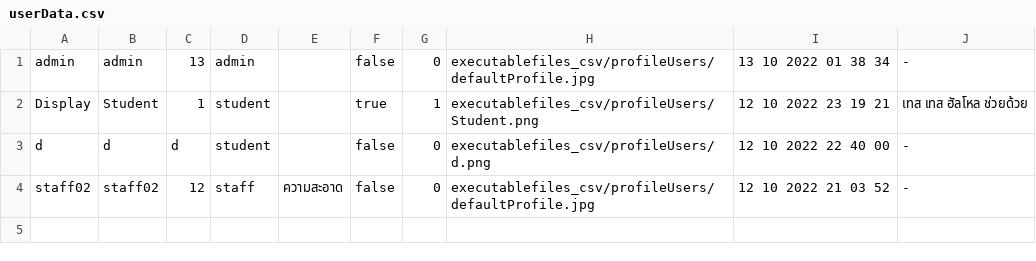
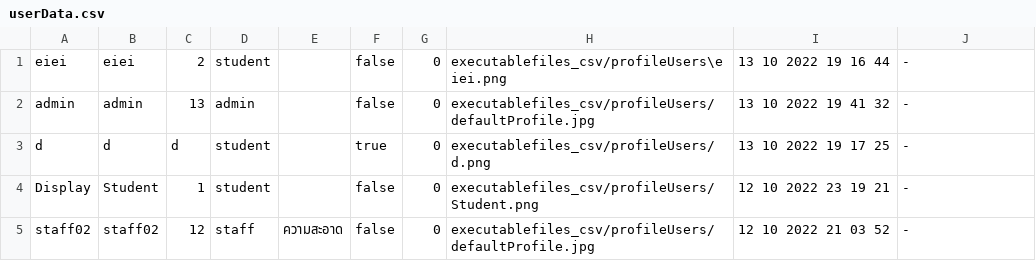
Before and after one commit to atitaya03/project_java_piao, a CSV file: executablefiles_csv/csv/userData.csv, drawn as a sheet.

```diff
--- a/executablefiles_csv/csv/userData.csv
+++ b/executablefiles_csv/csv/userData.csv
@@ -1,4 +1,5 @@
-admin,admin,13,admin,,false,0,executablefiles_csv/profileUsers/defaultProfile.jpg,13 10 2022 01 38 34,-
-Display,Student,1,student,,true,1,executablefiles_csv/profileUsers/Student.png,12 10 2022 23 19 21,เทส เทส ฮัลโหล ช่วยด้วย
-d,d,d,student,,false,0,executablefiles_csv/profileUsers/d.png,12 10 2022 22 40 00,-
+eiei,eiei,2,student,,false,0,executablefiles_csv/profileUsers\eiei.png,13 10 2022 19 16 44,-
+admin,admin,13,admin,,false,0,executablefiles_csv/profileUsers/defaultProfile.jpg,13 10 2022 19 41 32,-
+d,d,d,student,,true,0,executablefiles_csv/profileUsers/d.png,13 10 2022 19 17 25,-
+Display,Student,1,student,,false,0,executablefiles_csv/profileUsers/Student.png,12 10 2022 23 19 21,-
 staff02,staff02,12,staff,ความสะอาด,false,0,executablefiles_csv/profileUsers/defaultProfile.jpg,12 10 2022 21 03 52,-
```
Also changed, not shown: executablefiles_csv/csv/complaintData.csv, 14 other files.
